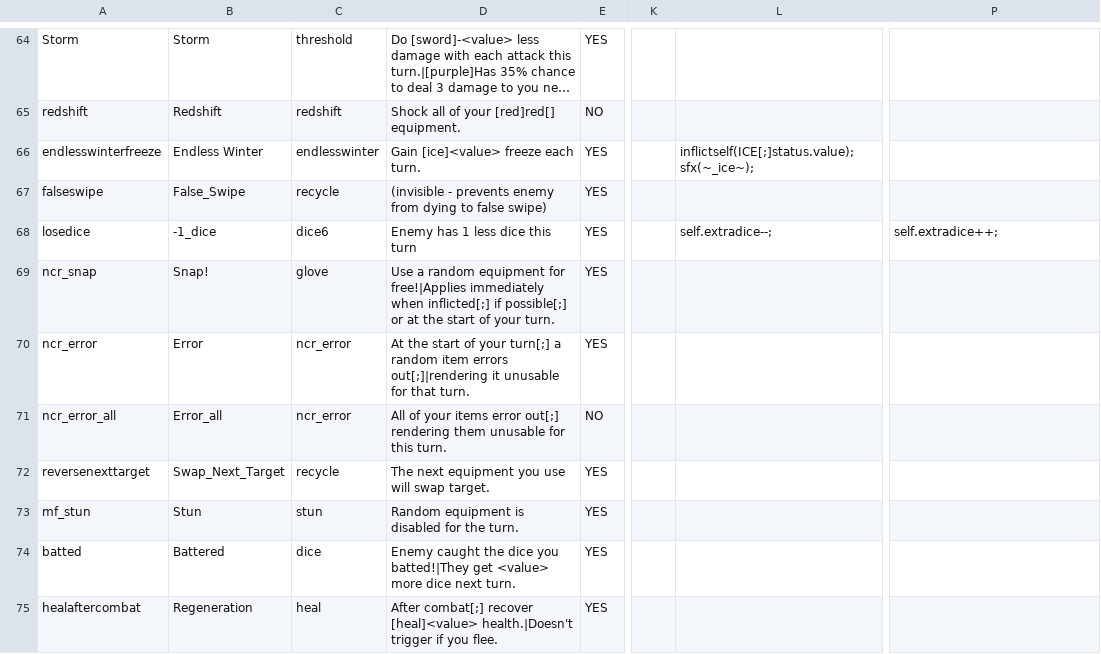
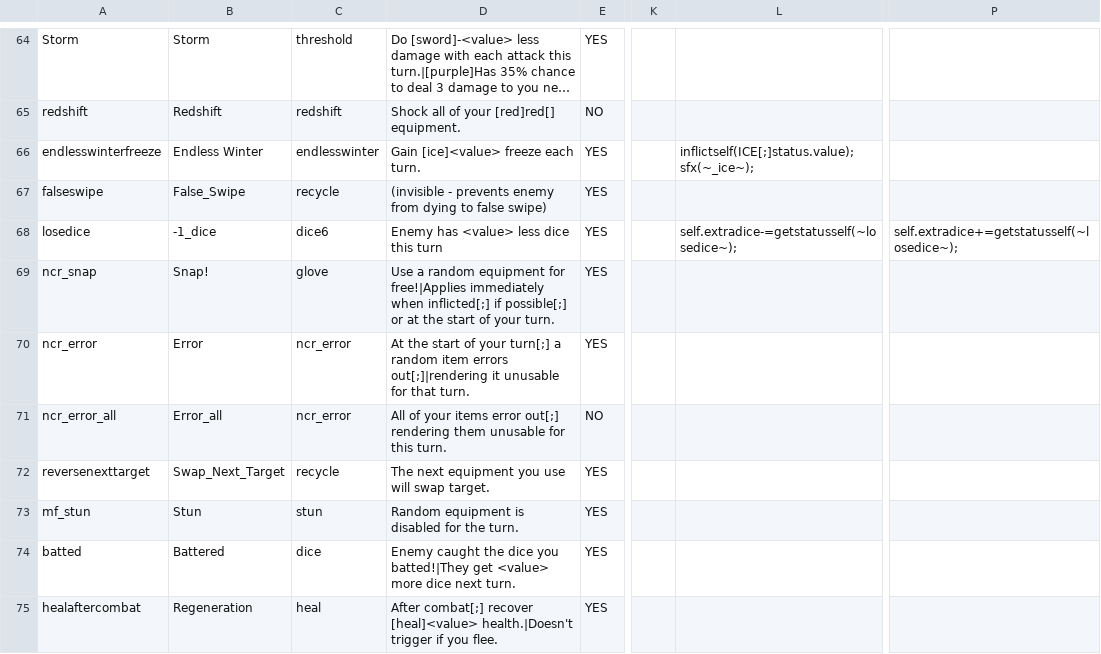
Before and after one commit to ncrecc/christmasspecial, a CSV file: _append/data/text/statuseffects.csv, drawn as a sheet; only a part is shown, gaps mark what is left out; long unchanged cells end in …; the diff covers the shown part only; the diff names each change by its address in the sheet, - before the commit and + after, or states it on an @@ line.

```diff
--- a/_append/data/text/statuseffects.csv
+++ b/_append/data/text/statuseffects.csv
-D68: Enemy has 1 less dice this turn
+D68: Enemy has <value> less dice this turn
-L68: self.extradice--;
+L68: self.extradice-=getstatusself(~losedice~);
-P68: self.extradice++;
+P68: self.extradice+=getstatusself(~losedice~);
```
Also changed, not shown: 1 added row elsewhere in this file, _append/data/text/fighters.csv, _append/data/text/skills.csv, 34 other files.
